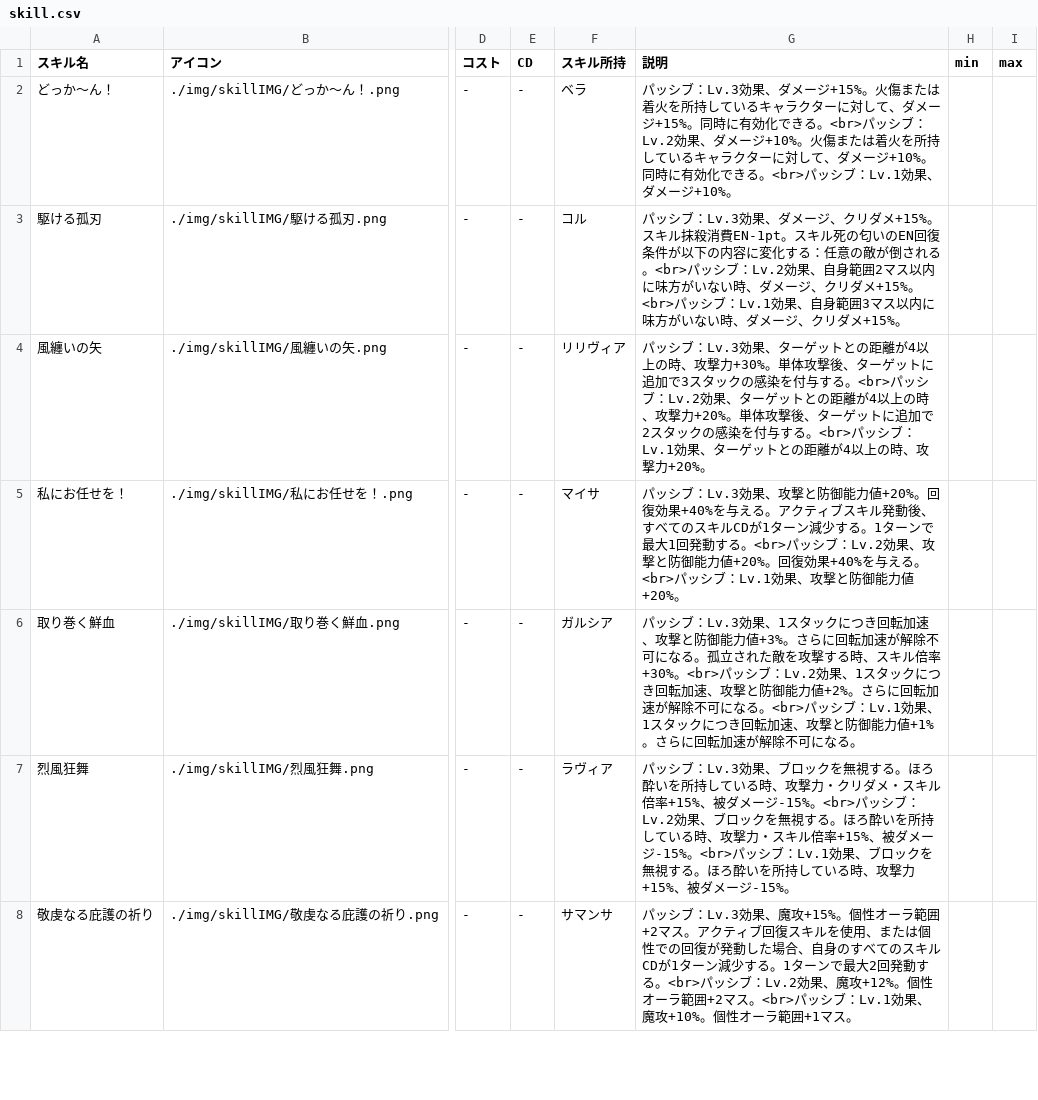
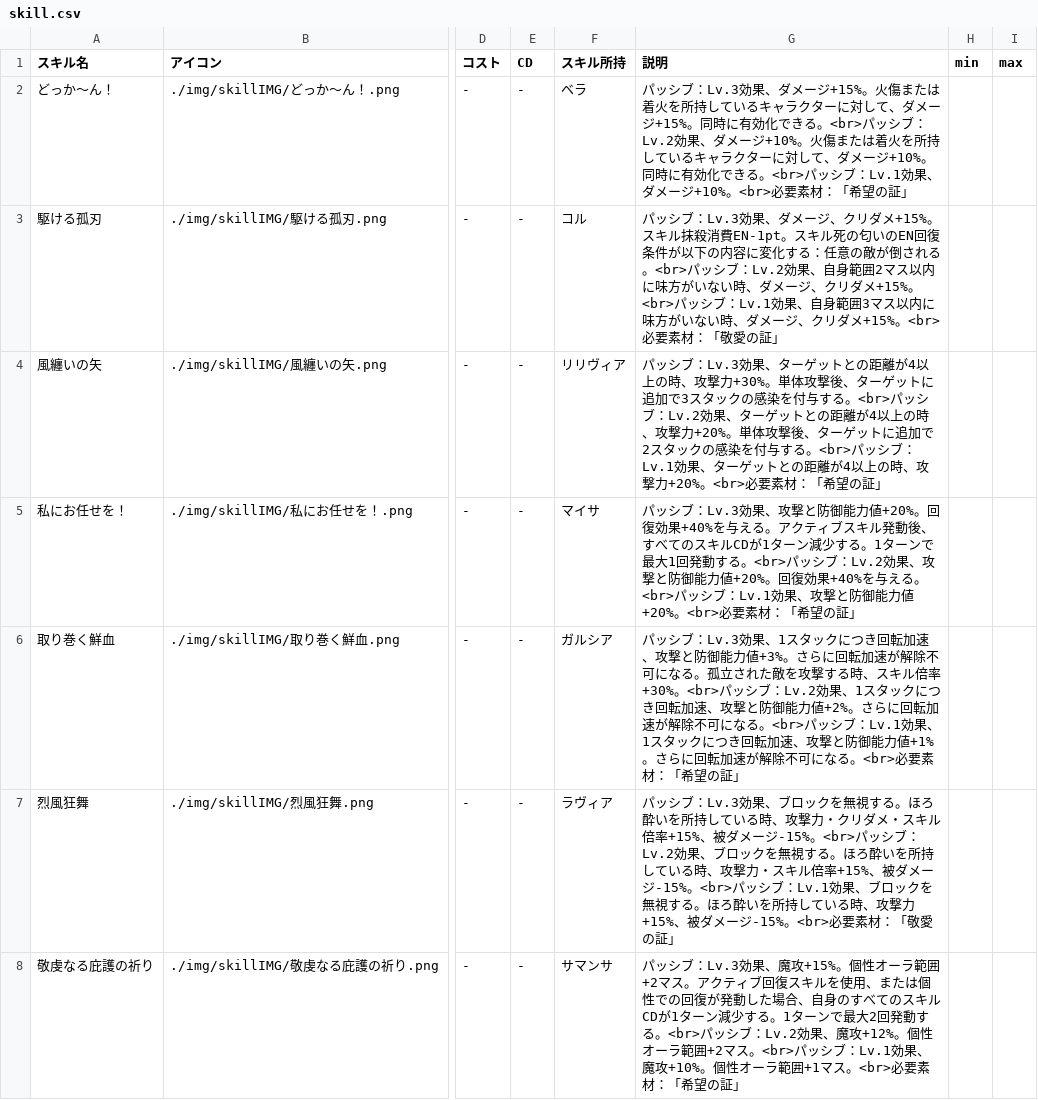
Before and after one commit to maylilly-fran/maylilly-fran.github.io, a CSV file: skill.csv, drawn as a sheet; only a part is shown, gaps mark what is left out; the diff covers the shown part only; the diff names each change by its address in the sheet, - before the commit and + after, or states it on an @@ line.

Commit message:
local

```diff
--- a/skill.csv
+++ b/skill.csv
-G2 (説明): …ージ+10%。
+G2 (説明): …ージ+10%。<br>必要素材：「希望の証」
-G3 (説明): …ダメ+15%。
+G3 (説明): …ダメ+15%。<br>必要素材：「敬愛の証」
-G4 (説明): …撃力+20%。
+G4 (説明): …撃力+20%。<br>必要素材：「希望の証」
-G5 (説明): …力値+20%。
+G5 (説明): …力値+20%。<br>必要素材：「希望の証」
-G6 (説明): …になる。
+G6 (説明): …になる。<br>必要素材：「希望の証」
-G7 (説明): …ージ-15%。
+G7 (説明): …ージ-15%。<br>必要素材：「敬愛の証」
-G8 (説明): …+1マス。
+G8 (説明): …+1マス。<br>必要素材：「希望の証」
```
Also changed, not shown: 20 edited cells elsewhere in this file.
